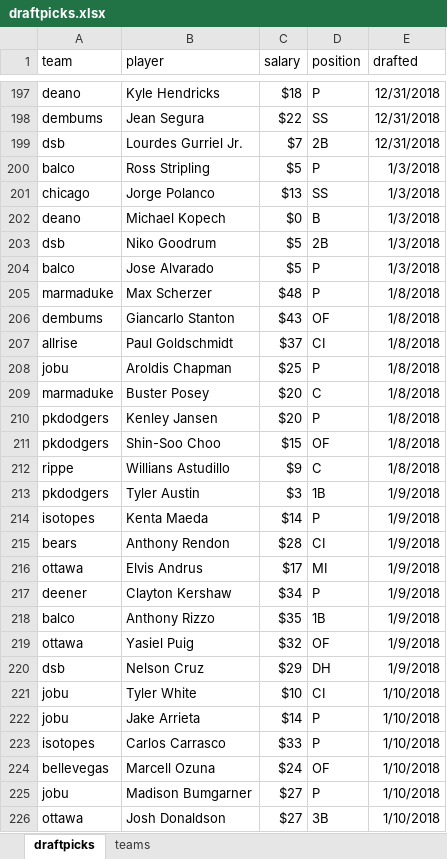
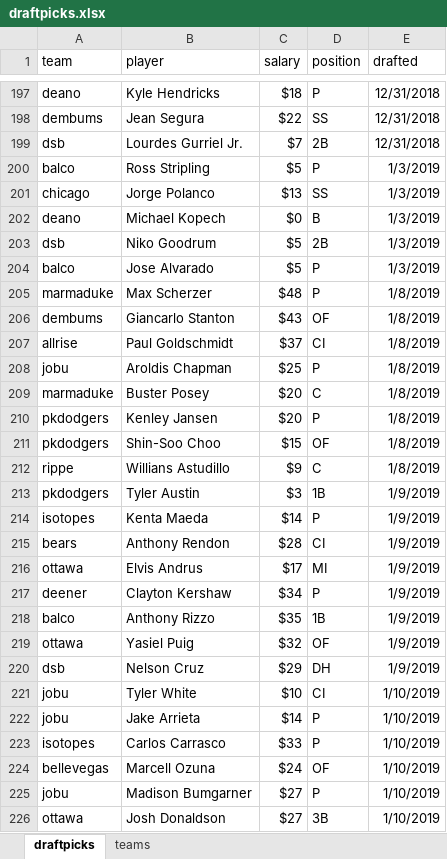
Before and after one commit to seanwllms/Fantasy2020, an Excel workbook: draftpicks.xlsx, sheet draftpicks, drawn as a sheet; only a part is shown, gaps mark what is left out; values as stored, in another font and other column widths than the file's, no borders; the diff covers the shown part only; the diff names each change by its address in the sheet, - before the commit and + after, or states it on an @@ line.

```diff
--- a/draftpicks.xlsx (sheet draftpicks)
+++ b/draftpicks.xlsx (sheet draftpicks)
-E200:E204 (drafted): 1/3/2018
+E200:E204 (drafted): 1/3/2019
-E205:E212 (drafted): 1/8/2018
+E205:E212 (drafted): 1/8/2019
-E213:E220 (drafted): 1/9/2018
+E213:E220 (drafted): 1/9/2019
-E221:E226 (drafted): 1/10/2018
+E221:E226 (drafted): 1/10/2019
```
Also changed, not shown: 90 edited cells elsewhere in this sheet, 5 other files.
